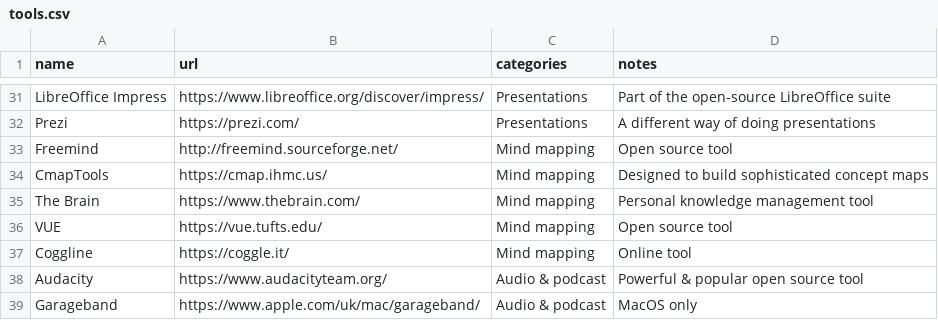
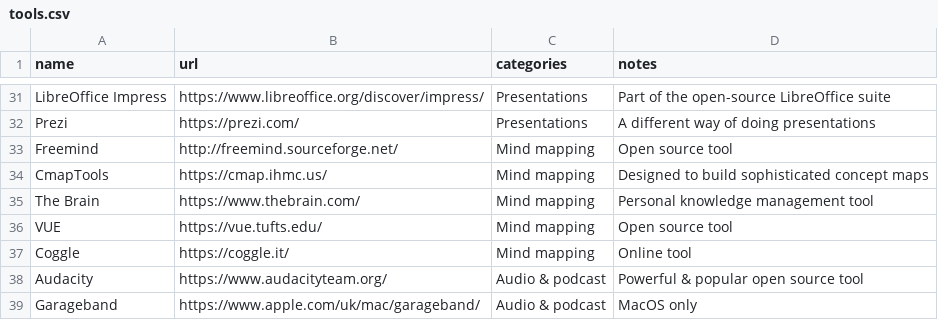
Before and after one commit to Wyver-Solutions/freetoolsfortrainers, a CSV file: _data/tools.csv, drawn as a sheet; only a part is shown, gaps mark what is left out.

Commit message:
More tools

```diff
--- a/_data/tools.csv
+++ b/_data/tools.csv
@@ -36,3 +36,3 @@ The Brain, https://www.thebrain.com/, Mind mapping, Personal knowledge managemen
 VUE, https://vue.tufts.edu/, Mind mapping, Open source tool
-Coggline, https://coggle.it/, Mind mapping, Online tool
+Coggle, https://coggle.it/, Mind mapping, Online tool
 Audacity, https://www.audacityteam.org/, Audio & podcast, Powerful & popular open source tool
```
